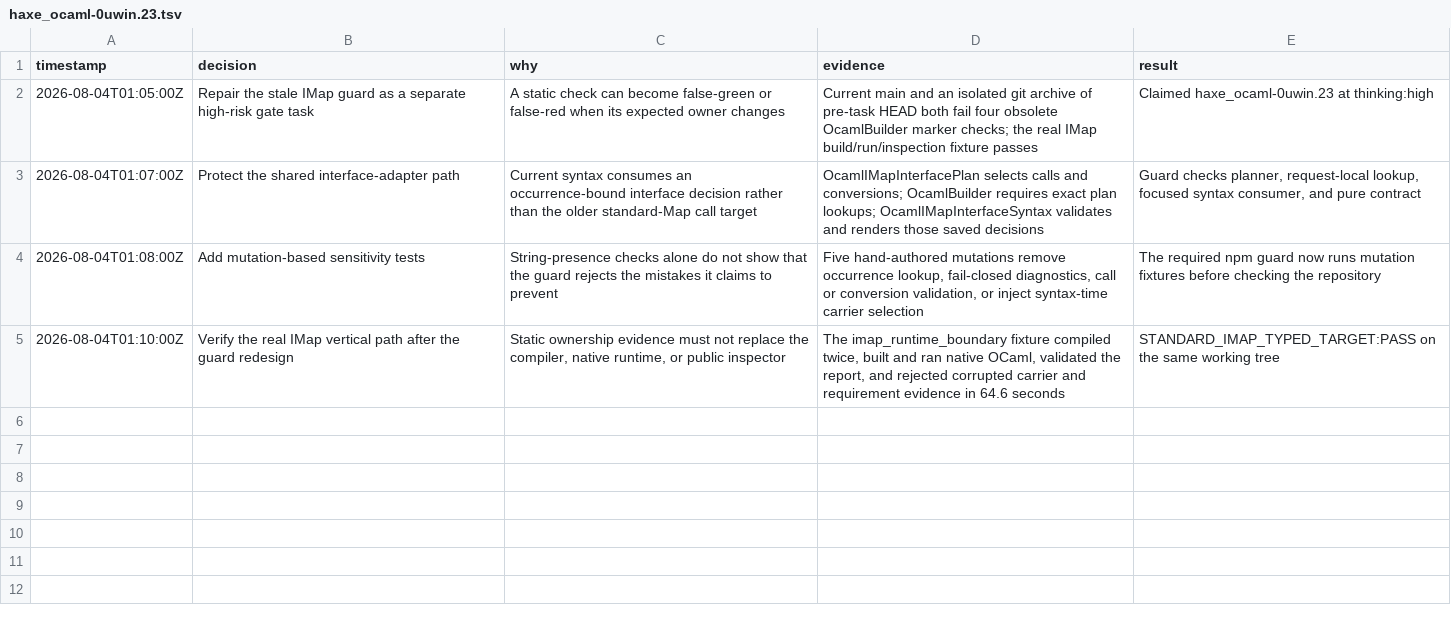
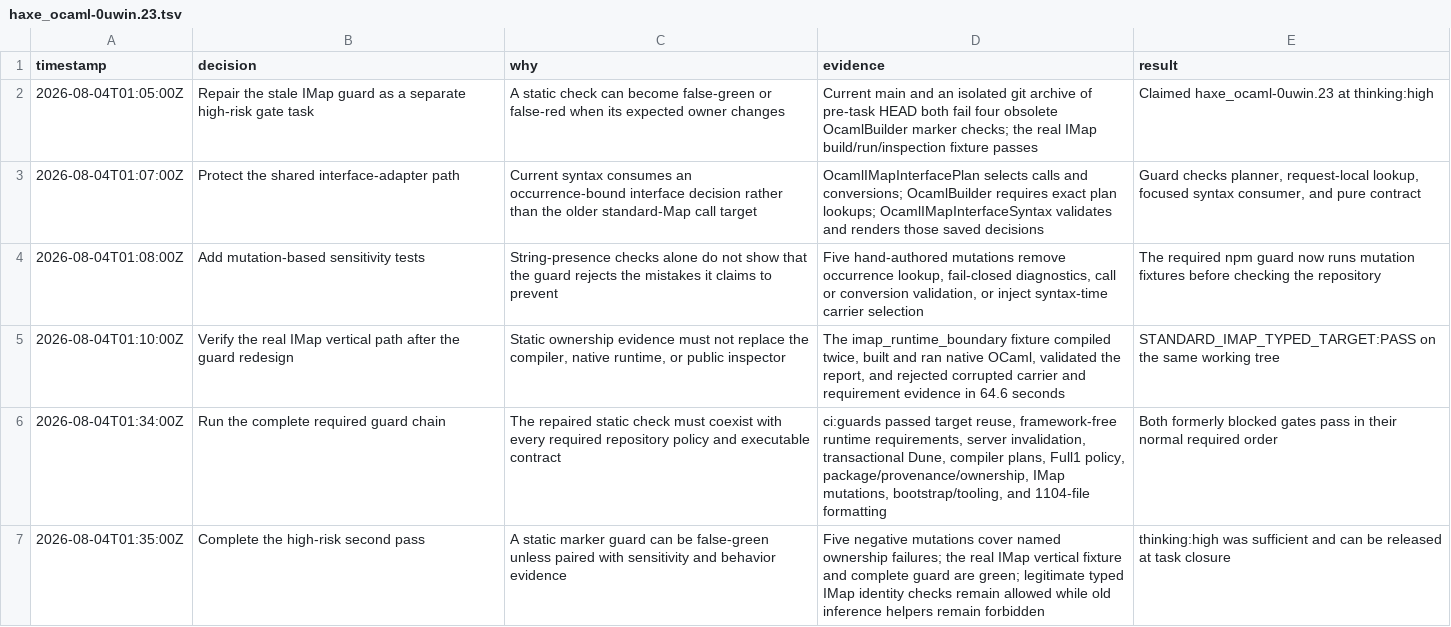
Before and after one commit to fullofcaffeine/hxhx, a TSV file: .audit/haxe_ocaml-0uwin.23.tsv, drawn as a sheet.

Commit message:
chore(beads): close the IMap guard repair
Record that the current IMap planner, builder handoff, and focused syntax
consumer are protected by five negative mutations and one real native compiler
path. The complete required guard chain also passes both this repaired policy
check and the framework-free runtime ledger that originally exposed it.

The closure keeps the scope honest: this repaired test evidence and did not
change compiler behavior, public support, or README goals.

```diff
--- a/.audit/haxe_ocaml-0uwin.23.tsv
+++ b/.audit/haxe_ocaml-0uwin.23.tsv
@@ -5 +5,3 @@ timestamp	decision	why	evidence	result
 2026-08-04T01:10:00Z	Verify the real IMap vertical path after the guard redesign	Static ownership evidence must not replace the compiler, native runtime, or public inspector	The imap_runtime_boundary fixture compiled twice, built and ran native OCaml, validated the report, and rejected corrupted carrier and requirement evidence in 64.6 seconds	STANDARD_IMAP_TYPED_TARGET:PASS on the same working tree
+2026-08-04T01:34:00Z	Run the complete required guard chain	The repaired static check must coexist with every required repository policy and executable contract	ci:guards passed target reuse, framework-free runtime requirements, server invalidation, transactional Dune, compiler plans, Full1 policy, package/provenance/ownership, IMap mutations, bootstrap/tooling, and 1104-file formatting	Both formerly blocked gates pass in their normal required order
+2026-08-04T01:35:00Z	Complete the high-risk second pass	A static marker guard can be false-green unless paired with sensitivity and behavior evidence	Five negative mutations cover named ownership failures; the real IMap vertical fixture and complete guard are green; legitimate typed IMap identity checks remain allowed while old inference helpers remain forbidden	thinking:high was sufficient and can be released at task closure
```
Also changed, not shown: 1 other file.
